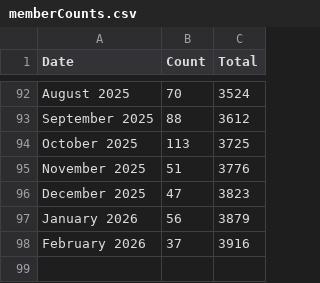
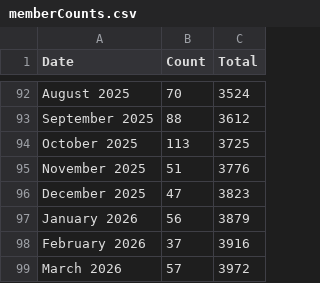
Before and after one commit to USRSE/usrse.github.io, a CSV file: _data/memberCounts.csv, drawn as a sheet; only a part is shown, gaps mark what is left out; the diff names each change by its address in the sheet, - before the commit and + after, or states it on an @@ line.

```diff
--- a/_data/memberCounts.csv
+++ b/_data/memberCounts.csv
+row 99: March 2026 | 57 | 3972
```
